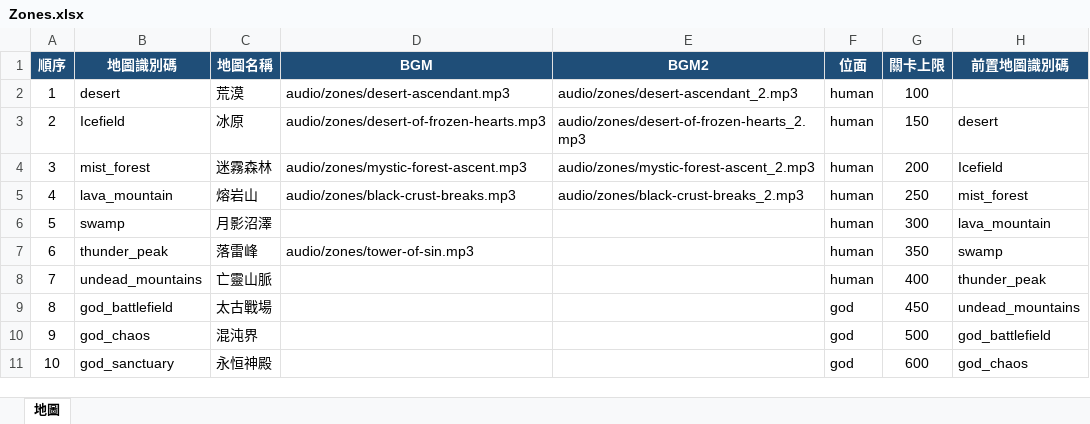
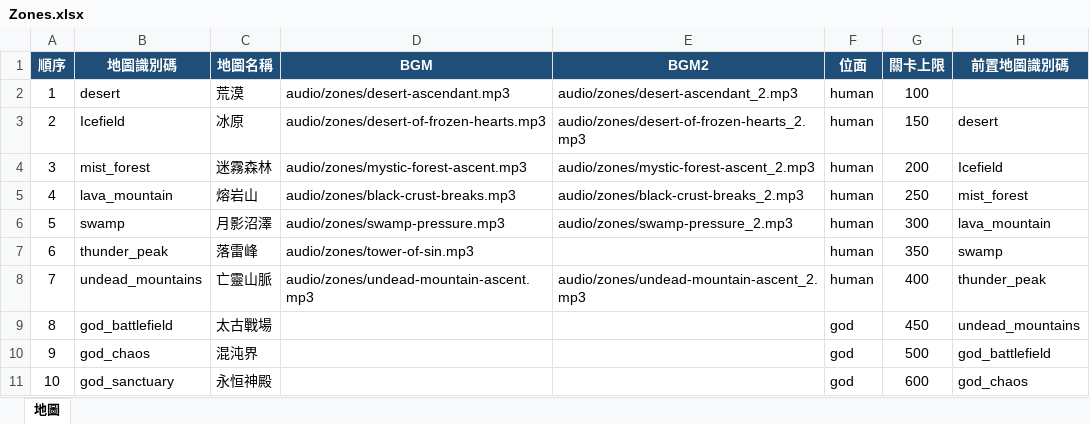
Before and after one commit to myKOF/Idle-RPG, an Excel workbook: config/Excel/Zones.xlsx, sheet 地圖, drawn as a sheet; only a part is shown; values as stored, in another font and other column widths than the file's, no borders; table styles not drawn; the diff names each change by its address in the sheet, - before the commit and + after, or states it on an @@ line.

```diff
--- a/config/Excel/Zones.xlsx (sheet 地圖)
+++ b/config/Excel/Zones.xlsx (sheet 地圖)
-D6 (BGM): (empty)
+D6 (BGM): audio/zones/swamp-pressure.mp3
-E6 (BGM2): (empty)
+E6 (BGM2): audio/zones/swamp-pressure_2.mp3
-D8 (BGM): (empty)
+D8 (BGM): audio/zones/undead-mountain-ascent.mp3
-E8 (BGM2): (empty)
+E8 (BGM2): audio/zones/undead-mountain-ascent_2.mp3
```
Also changed, not shown: 10 other files.
